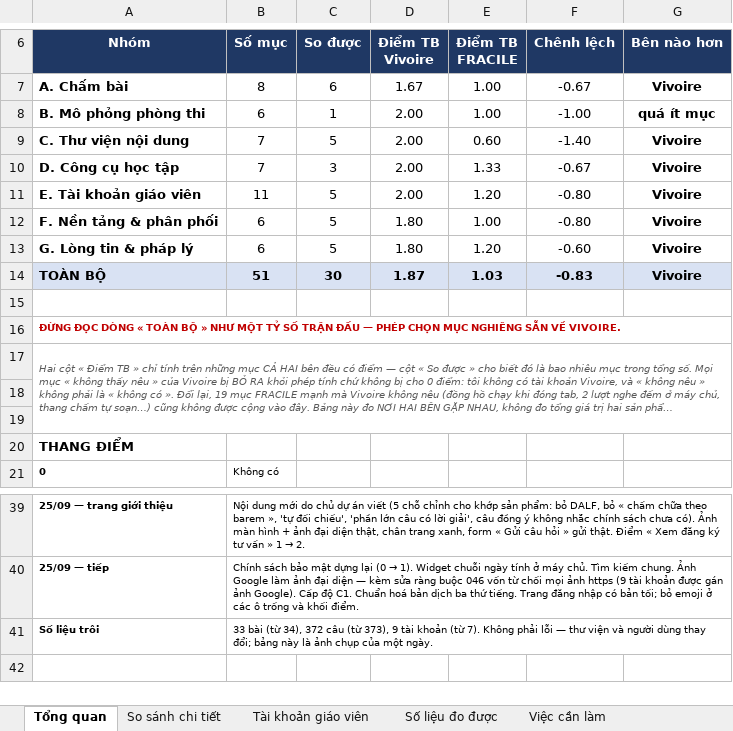
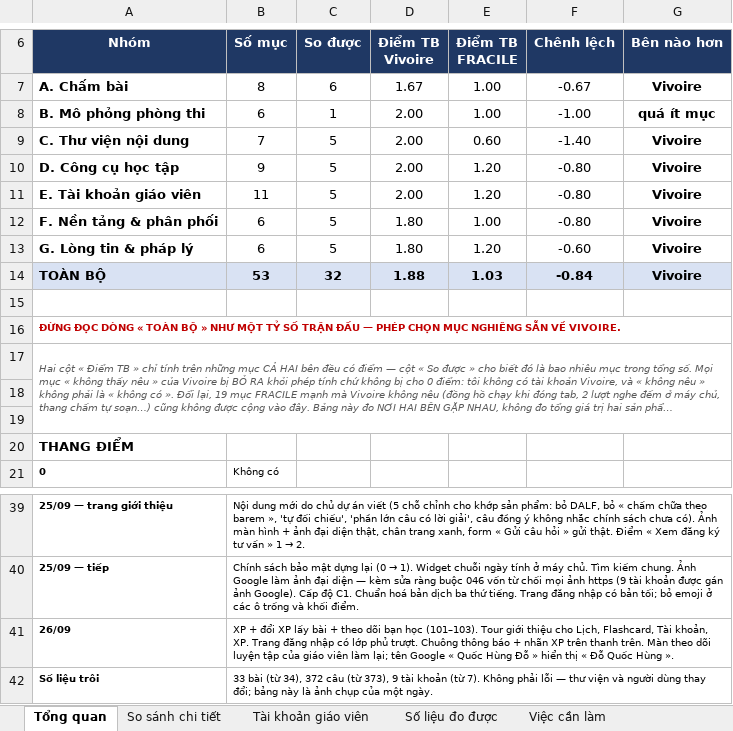
Before and after one commit to dhunff/ma-classe-de-francais, an Excel workbook: docs/so-sanh-vivoire-fracile.xlsx, sheet Tổng quan, drawn as a sheet; only a part is shown, gaps mark what is left out; long unchanged cells end in …; values as stored, in another font and other column widths than the file's, no borders; the diff names each change by its address in the sheet, - before the commit and + after, or states it on an @@ line.

```diff
--- a/docs/so-sanh-vivoire-fracile.xlsx (sheet Tổng quan)
+++ b/docs/so-sanh-vivoire-fracile.xlsx (sheet Tổng quan)
-B10 (Số mục): 7
+B10 (Số mục): 9
-C10 (So được): 3
+C10 (So được): 5
-E10 (Điểm TB FRACILE): 1.33
+E10 (Điểm TB FRACILE): 1.20
-F10 (Chênh lệch): -0.67
+F10 (Chênh lệch): -0.80
-B14 (Số mục): 51
+B14 (Số mục): 53
-C14 (So được): 30
+C14 (So được): 32
-D14 (Điểm TB Vivoire): 1.87
+D14 (Điểm TB Vivoire): 1.88
-F14 (Chênh lệch): -0.83
+F14 (Chênh lệch): -0.84
+row 41: 26/09 | XP + đổi XP lấy bài + theo dõi bạn học (101–103). Tour giới thiệu cho Lịch, Flashcard, Tài khoản, XP. Trang đăng nhập có lớp phủ trượt. Chuông thông báo + nhãn XP trên thanh trên. Màn theo dõi luyện tập của giáo viên làm lại; tên Google « Quốc Hùng Đỗ » hiển thị « Đỗ Quốc Hùng ».
```
Also changed, not shown: sheet So sánh chi tiết, formulas that keep their value.
